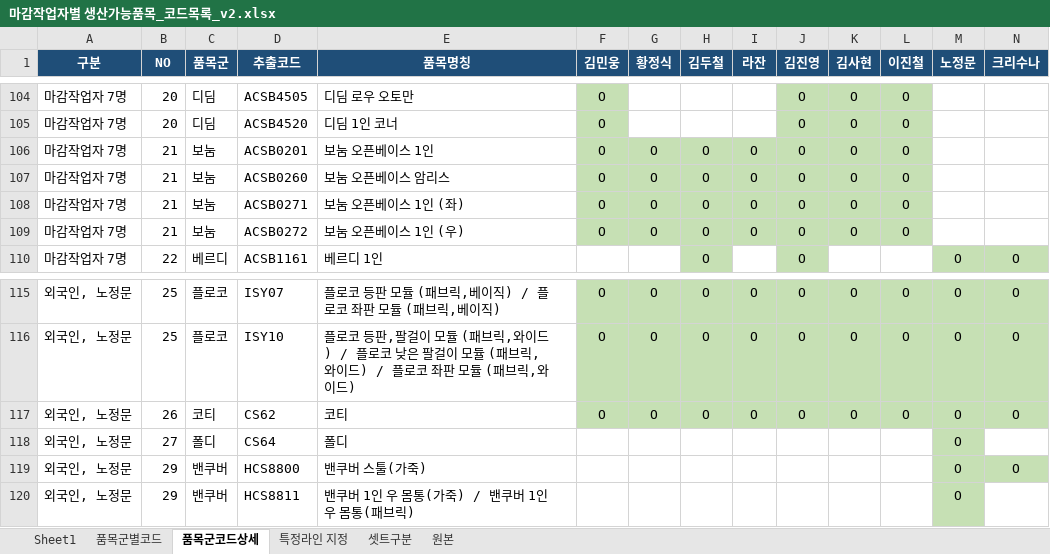
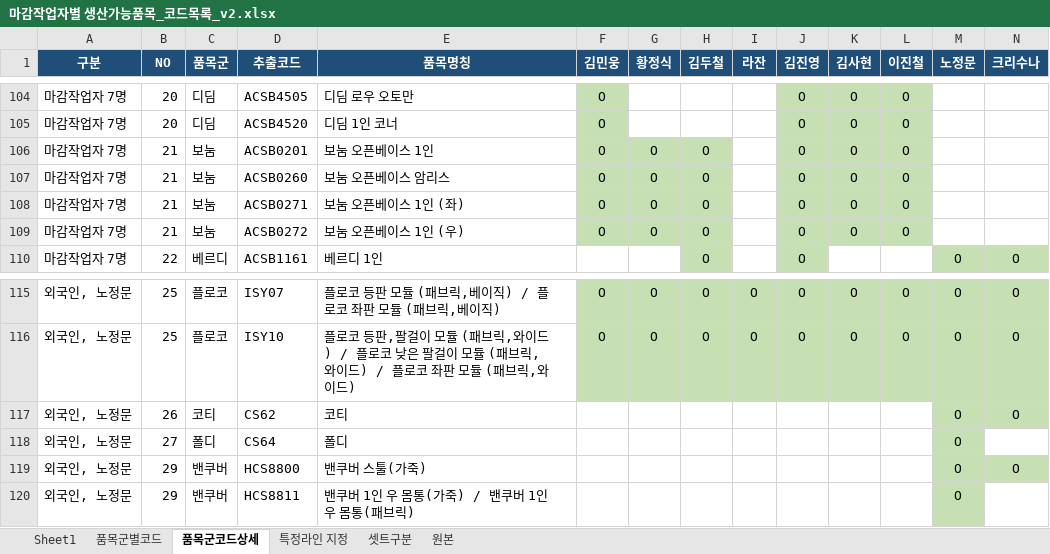
Before and after one commit to sidiz-sunghun-gang/sidiz_sofa, an Excel workbook: 품목마스터/마감작업자별 생산가능품목_코드목록_v2.xlsx, sheet 품목군코드상세, drawn as a sheet; only a part is shown, gaps mark what is left out; values as stored, in another font and other column widths than the file's, no borders; the diff names each change by its address in the sheet, - before the commit and + after, or states it on an @@ line.

```diff
--- a/품목마스터/마감작업자별 생산가능품목_코드목록_v2.xlsx (sheet 품목군코드상세)
+++ b/품목마스터/마감작업자별 생산가능품목_코드목록_v2.xlsx (sheet 품목군코드상세)
-I106:I109 (라잔): O
+I106:I109 (라잔): (empty)
-I106:I109 fill: #C6E0B4
+I106:I109 fill: none
-F117 (김민웅): O
+F117 (김민웅): (empty)
-F117:L117 fill: #C6E0B4
+F117:L117 fill: none
-G117 (황정식): O
+G117 (황정식): (empty)
-H117 (김두철): O
+H117 (김두철): (empty)
-I117 (라잔): O
+I117 (라잔): (empty)
-J117 (김진영): O
+J117 (김진영): (empty)
-K117 (김사현): O
+K117 (김사현): (empty)
-L117 (이진철): O
+L117 (이진철): (empty)
```
Also changed, not shown: 1 other file.
